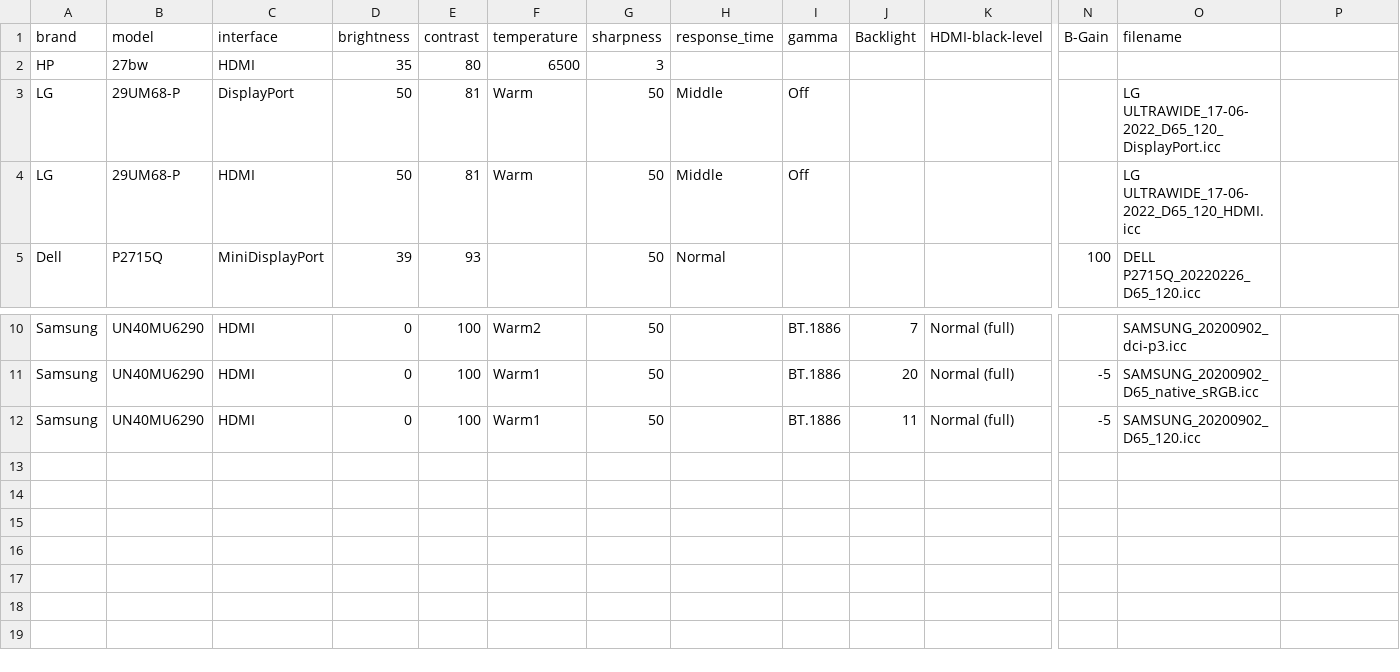
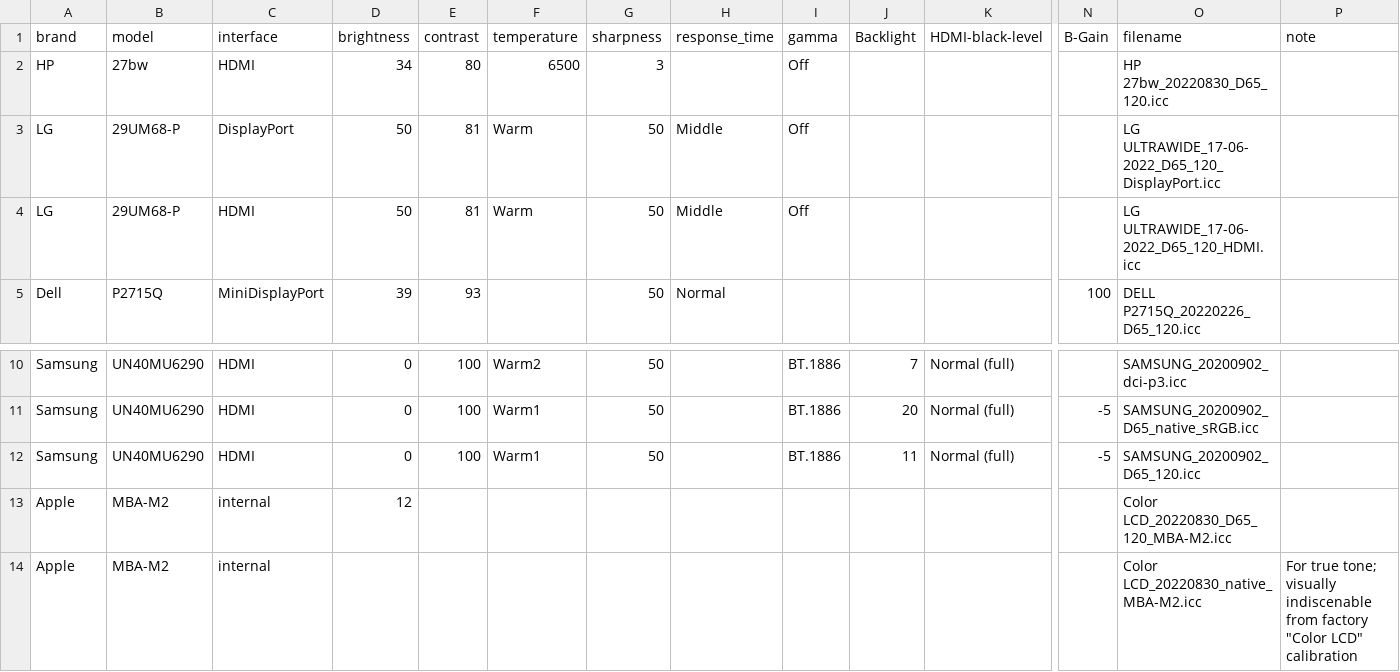
Before and after one commit to ickc/color-profiles, a CSV file: monitor-settings.csv, drawn as a sheet; only a part is shown, gaps mark what is left out; rows hold the shown columns only; the diff names each change by its address in the sheet, - before the commit and + after, or states it on an @@ line.

```diff
--- a/monitor-settings.csv
+++ b/monitor-settings.csv
-P1: (empty)
+P1: note
-D2 (brightness): 35
+D2 (brightness): 34
-I2 (gamma): (empty)
+I2 (gamma): Off
-O2 (filename): (empty)
+O2 (filename): HP 27bw_20220830_D65_120.icc
+row 13: Apple | MBA-M2 | internal | 12 |  |  |  |  |  |  |  |  | Color LCD_20220830_D65_120_MBA-M2.icc
+row 14: Apple | MBA-M2 | internal |  |  |  |  |  |  |  |  |  | Color LCD_20220830_native_MBA-M2.icc | For true tone; visually indiscenable from factory "Color LCD" calibration
```
Also changed, not shown: 5 other files.
